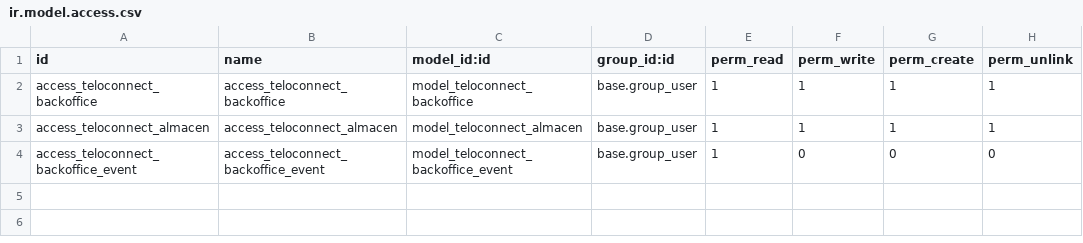
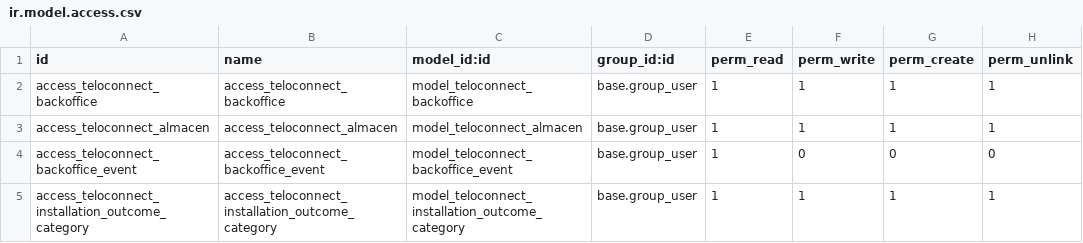
Before and after one commit to ingAntonioValladares/teloconnect-erp-odoo18, a CSV file: addons/teloconnect_erp/security/ir.model.access.csv, drawn as a sheet; the diff names each change by its address in the sheet, - before the commit and + after, or states it on an @@ line.

```diff
--- a/addons/teloconnect_erp/security/ir.model.access.csv
+++ b/addons/teloconnect_erp/security/ir.model.access.csv
+row 5: access_teloconnect_installation_outcome_category | access_teloconnect_installation_outcome_category | model_teloconnect_installation_outcome_category | base.group_user | 1 | 1 | 1 | 1
```
Also changed, not shown: 10 other files.
